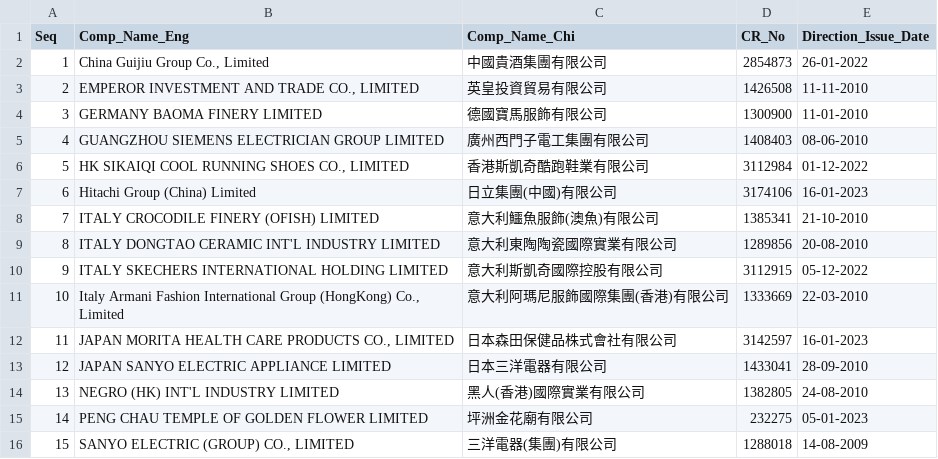
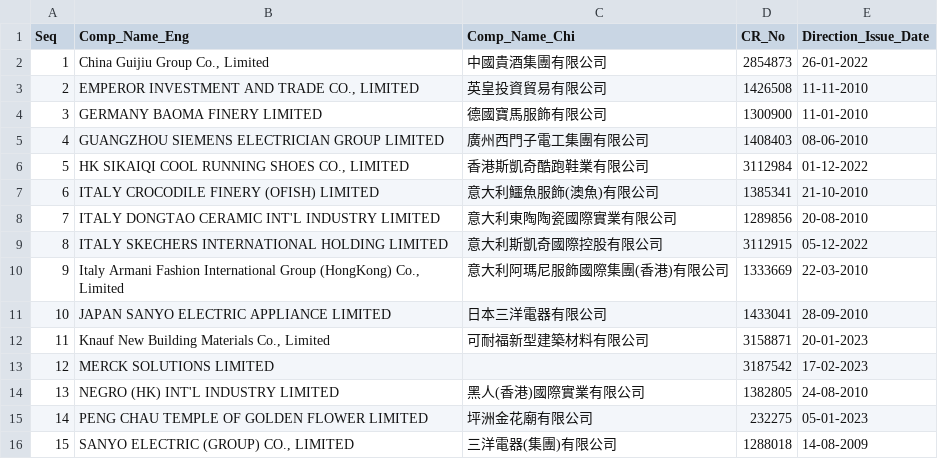
Before and after one commit to gfrmin/crhkextracsvs, a CSV file: stat_name.csv, drawn as a sheet; removed rows and columns are numbered as before the commit, all else as after; the diff names each change by its address in the sheet, - before the commit and + after, or states it on an @@ line.

```diff
--- a/stat_name.csv
+++ b/stat_name.csv
-row 7: 6 | Hitachi Group (China) Limited | 日立集團(中國)有限公司 | 3174106 | 16-01-2023
@@ column A (Seq) renumbered between rows 7 and 11 @@
-row 12: 11 | JAPAN MORITA HEALTH CARE PRODUCTS CO., LIMITED | 日本森田保健品株式會社有限公司 | 3142597 | 16-01-2023
+row 12: 11 | Knauf New Building Materials Co., Limited | 可耐福新型建築材料有限公司 | 3158871 | 20-01-2023
+row 13: 12 | MERCK SOLUTIONS LIMITED |  | 3187542 | 17-02-2023
```
Also changed, not shown: ml_list1.csv, ml_list3.csv, 3 other files.
